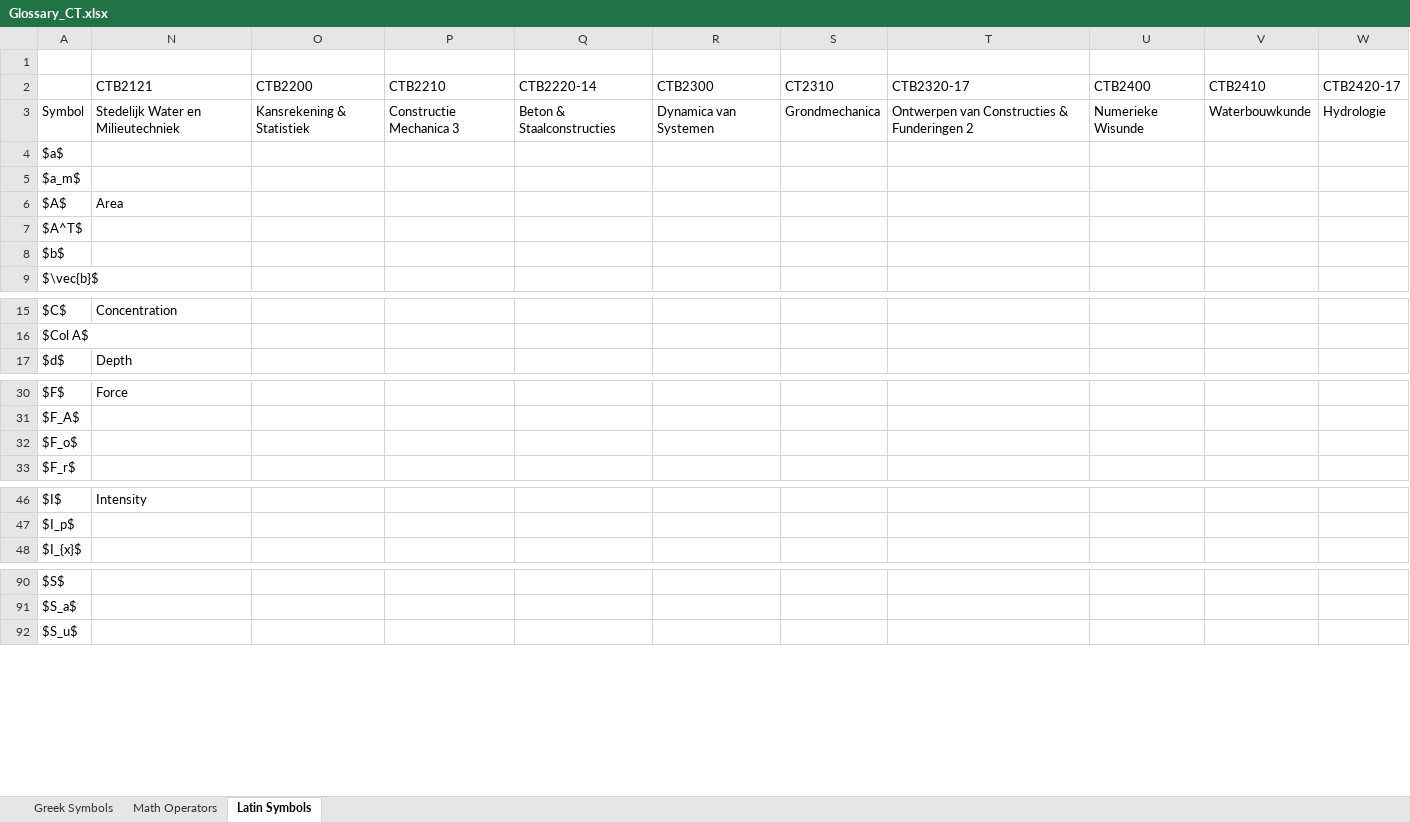
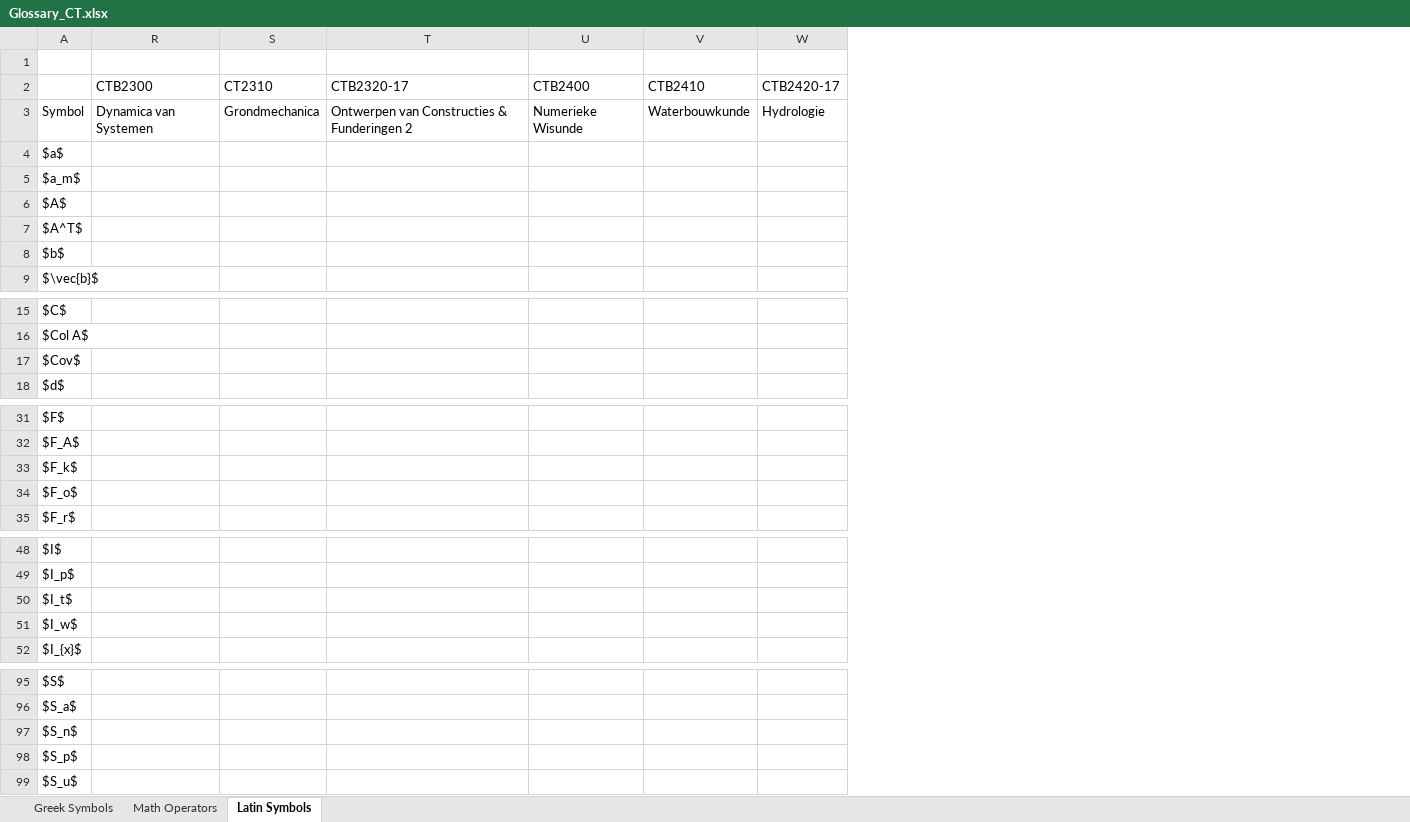
Before and after one commit to P-RE-CONNECT/ECT_Book, an Excel workbook: book/glossary/Glossary_CT.xlsx, sheet Latin Symbols, drawn as a sheet; only a part is shown, gaps mark what is left out; values as stored, in another font and other column widths than the file's, no borders; removed rows and columns are numbered as before the commit, all else as after; the diff covers the shown part only; the diff names each change by its address in the sheet, - before the commit and + after, or states it on an @@ line.

```diff
--- a/book/glossary/Glossary_CT.xlsx (sheet Latin Symbols)
+++ b/book/glossary/Glossary_CT.xlsx (sheet Latin Symbols)
@@ column N (CTB2121) hidden, rows 3-6: Stedelijk Water en Milieutechniek |  |  | Area; rows 15-17: Concentration |  | Depth; row 30: Force; row 46: Intensity @@
@@ column O (CTB2200) hidden, row 3: Kansrekening & Statistiek @@
@@ column P (CTB2210) hidden, row 3: Constructie Mechanica 3 @@
@@ column Q (CTB2220-14) hidden, row 3: Beton & Staalconstructies @@
+row 17: $Cov$
+row 33: $F_k$
+row 50: $I_t$
+row 51: $I_w$
+row 97: $S_n$
+row 98: $S_p$
```
Also changed, not shown: 1 added row elsewhere in this sheet, sheet Greek Symbols, sheet Math Operators, hidden cells, 2 other files.
